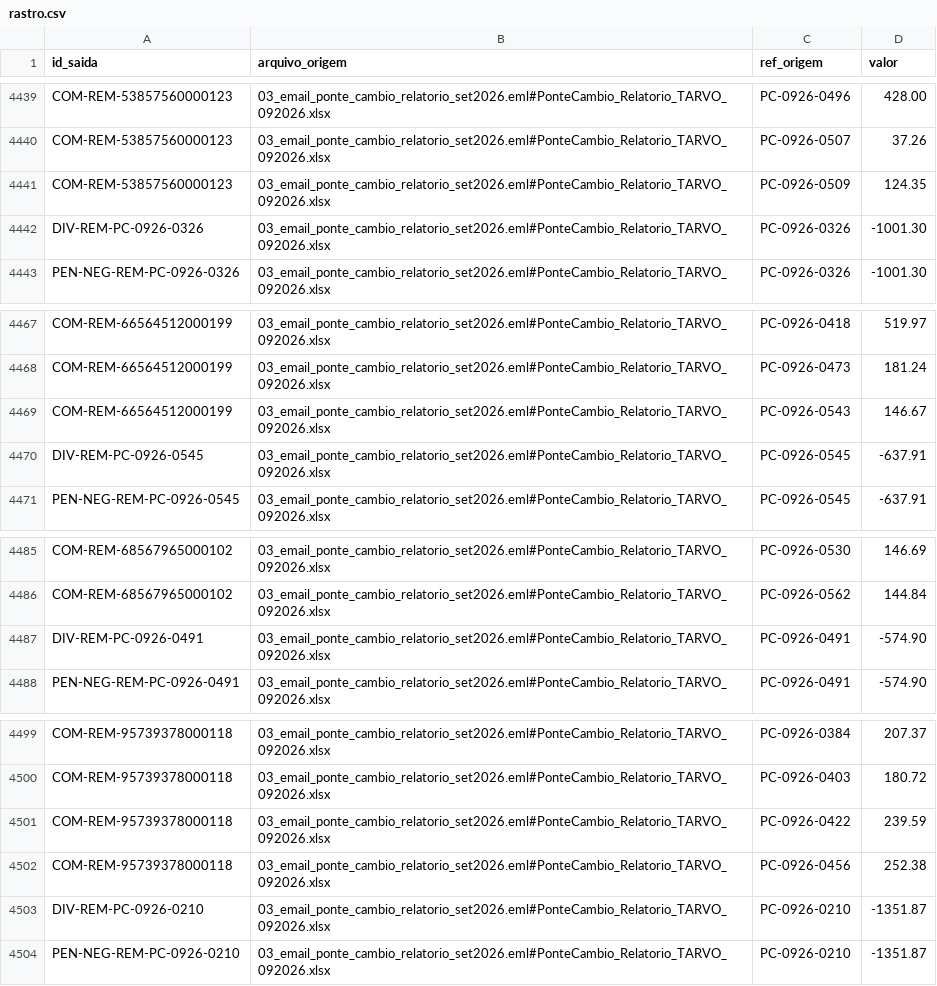
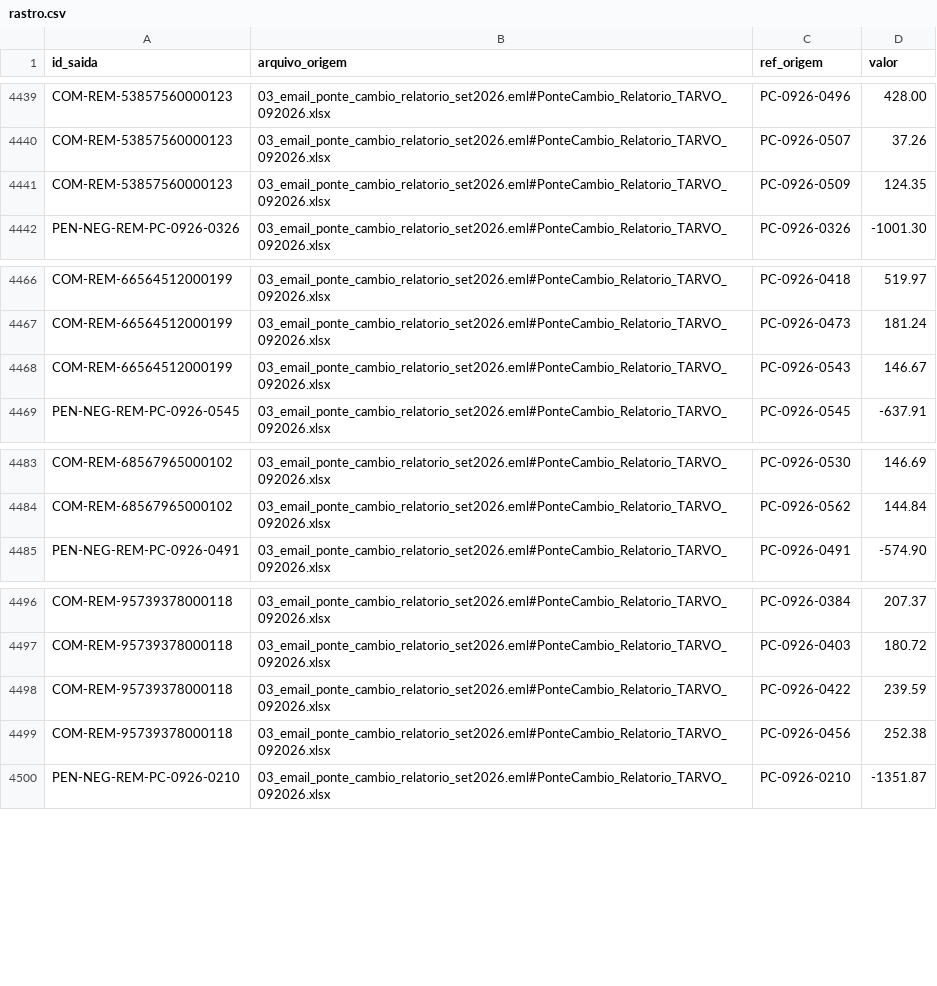
Before and after one commit to Tamura-cloud/DesbravadoresBarte, a CSV file: saida/rastro.csv, drawn as a sheet; only a part is shown, gaps mark what is left out.

```diff
--- a/saida/rastro.csv
+++ b/saida/rastro.csv
@@ -4441,3 +4441,2 @@ COM-REM-53857560000123;03_email_ponte_cambio_relatorio_set2026.eml#PonteCambio_R
 COM-REM-53857560000123;03_email_ponte_cambio_relatorio_set2026.eml#PonteCambio_Relatorio_TARVO_092026.xlsx;PC-0926-0509;124.35
-DIV-REM-PC-0926-0326;03_email_ponte_cambio_relatorio_set2026.eml#PonteCambio_Relatorio_TARVO_092026.xlsx;PC-0926-0326;-1001.30
 PEN-NEG-REM-PC-0926-0326;03_email_ponte_cambio_relatorio_set2026.eml#PonteCambio_Relatorio_TARVO_092026.xlsx;PC-0926-0326;-1001.30
@@ -4469,3 +4468,2 @@ COM-REM-66564512000199;03_email_ponte_cambio_relatorio_set2026.eml#PonteCambio_R
 COM-REM-66564512000199;03_email_ponte_cambio_relatorio_set2026.eml#PonteCambio_Relatorio_TARVO_092026.xlsx;PC-0926-0543;146.67
-DIV-REM-PC-0926-0545;03_email_ponte_cambio_relatorio_set2026.eml#PonteCambio_Relatorio_TARVO_092026.xlsx;PC-0926-0545;-637.91
 PEN-NEG-REM-PC-0926-0545;03_email_ponte_cambio_relatorio_set2026.eml#PonteCambio_Relatorio_TARVO_092026.xlsx;PC-0926-0545;-637.91
@@ -4486,3 +4484,2 @@ COM-REM-68567965000102;03_email_ponte_cambio_relatorio_set2026.eml#PonteCambio_R
 COM-REM-68567965000102;03_email_ponte_cambio_relatorio_set2026.eml#PonteCambio_Relatorio_TARVO_092026.xlsx;PC-0926-0562;144.84
-DIV-REM-PC-0926-0491;03_email_ponte_cambio_relatorio_set2026.eml#PonteCambio_Relatorio_TARVO_092026.xlsx;PC-0926-0491;-574.90
 PEN-NEG-REM-PC-0926-0491;03_email_ponte_cambio_relatorio_set2026.eml#PonteCambio_Relatorio_TARVO_092026.xlsx;PC-0926-0491;-574.90
@@ -4502,3 +4499,2 @@ COM-REM-95739378000118;03_email_ponte_cambio_relatorio_set2026.eml#PonteCambio_R
 COM-REM-95739378000118;03_email_ponte_cambio_relatorio_set2026.eml#PonteCambio_Relatorio_TARVO_092026.xlsx;PC-0926-0456;252.38
-DIV-REM-PC-0926-0210;03_email_ponte_cambio_relatorio_set2026.eml#PonteCambio_Relatorio_TARVO_092026.xlsx;PC-0926-0210;-1351.87
 PEN-NEG-REM-PC-0926-0210;03_email_ponte_cambio_relatorio_set2026.eml#PonteCambio_Relatorio_TARVO_092026.xlsx;PC-0926-0210;-1351.87
```
Also changed, not shown: saida/divergencias_taxa.csv, 4 other files.
